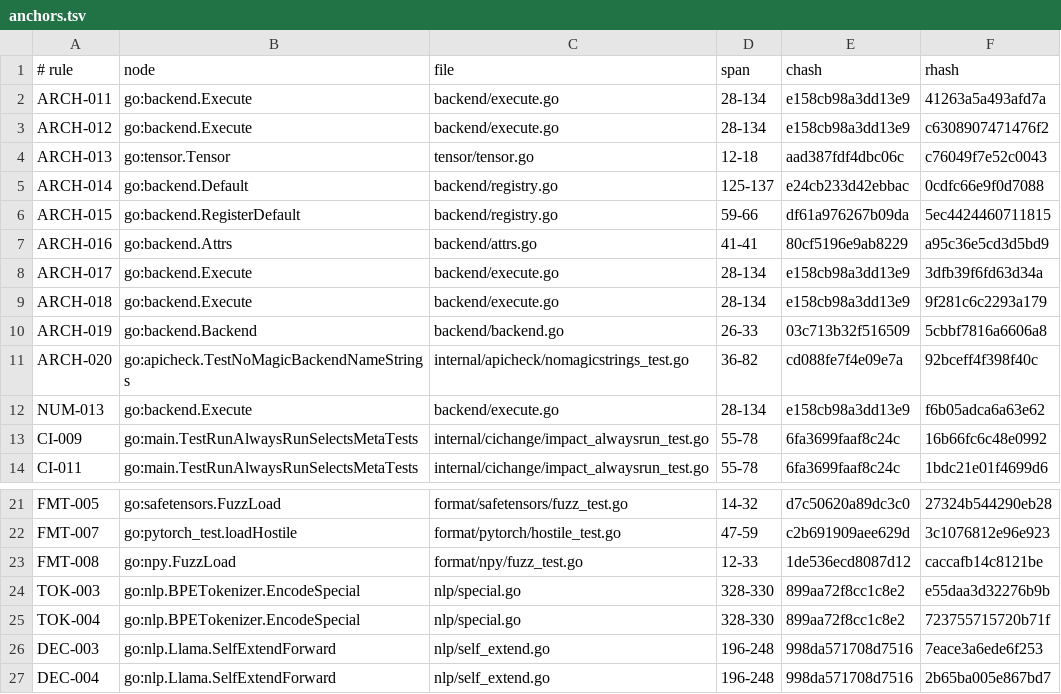
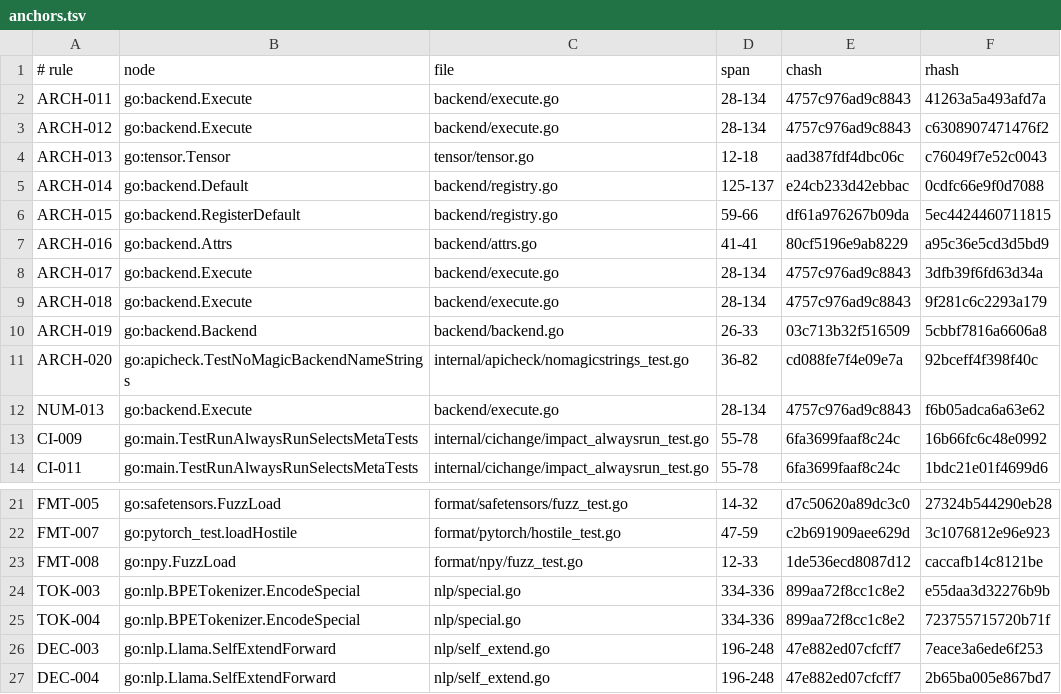
Before and after one commit to jxsl13/goai, a TSV file: .spectackle/anchors.tsv, drawn as a sheet; only a part is shown, gaps mark what is left out.

Commit message:
spectackle(drift): ARCH-011
Spectackle-Ev: drift
Spectackle-Item: ARCH-011
Spectackle-Agent: ag-5416
Spectackle-Eid: 9f883020563f5734
Spectackle-Eid: 4a180d1d59a9812c
Spectackle-Eid: a21def7d7ce653b4
Spectackle-Eid: a292663d66b02682
Spectackle-Eid: 3d276502ff8d1fd2
Spectackle-Eid: c764cccf68022985
Spectackle-Eid: e3f08b6adecad6c0

```diff
--- a/.spectackle/anchors.tsv
+++ b/.spectackle/anchors.tsv
@@ -1,4 +1,4 @@
 # rule	node	file	span	chash	rhash
-ARCH-011	go:backend.Execute	backend/execute.go	28-134	e158cb98a3dd13e9	41263a5a493afd7a
-ARCH-012	go:backend.Execute	backend/execute.go	28-134	e158cb98a3dd13e9	c6308907471476f2
+ARCH-011	go:backend.Execute	backend/execute.go	28-134	4757c976ad9c8843	41263a5a493afd7a
+ARCH-012	go:backend.Execute	backend/execute.go	28-134	4757c976ad9c8843	c6308907471476f2
 ARCH-013	go:tensor.Tensor	tensor/tensor.go	12-18	aad387fdf4dbc06c	c76049f7e52c0043
@@ -7,7 +7,7 @@ ARCH-015	go:backend.RegisterDefault	backend/registry.go	59-66	df61a976267b09da	5
 ARCH-016	go:backend.Attrs	backend/attrs.go	41-41	80cf5196e9ab8229	a95c36e5cd3d5bd9
-ARCH-017	go:backend.Execute	backend/execute.go	28-134	e158cb98a3dd13e9	3dfb39f6fd63d34a
-ARCH-018	go:backend.Execute	backend/execute.go	28-134	e158cb98a3dd13e9	9f281c6c2293a179
+ARCH-017	go:backend.Execute	backend/execute.go	28-134	4757c976ad9c8843	3dfb39f6fd63d34a
+ARCH-018	go:backend.Execute	backend/execute.go	28-134	4757c976ad9c8843	9f281c6c2293a179
 ARCH-019	go:backend.Backend	backend/backend.go	26-33	03c713b32f516509	5cbbf7816a6606a8
 ARCH-020	go:apicheck.TestNoMagicBackendNameStrings	internal/apicheck/nomagicstrings_test.go	36-82	cd088fe7f4e09e7a	92bceff4f398f40c
-NUM-013	go:backend.Execute	backend/execute.go	28-134	e158cb98a3dd13e9	f6b05adca6a63e62
+NUM-013	go:backend.Execute	backend/execute.go	28-134	4757c976ad9c8843	f6b05adca6a63e62
 CI-009	go:main.TestRunAlwaysRunSelectsMetaTests	internal/cichange/impact_alwaysrun_test.go	55-78	6fa3699faaf8c24c	16b66fc6c48e0992
@@ -23,5 +23,5 @@ FMT-007	go:pytorch_test.loadHostile	format/pytorch/hostile_test.go	47-59	c2b6919
 FMT-008	go:npy.FuzzLoad	format/npy/fuzz_test.go	12-33	1de536ecd8087d12	caccafb14c8121be
-TOK-003	go:nlp.BPETokenizer.EncodeSpecial	nlp/special.go	328-330	899aa72f8cc1c8e2	e55daa3d32276b9b
-TOK-004	go:nlp.BPETokenizer.EncodeSpecial	nlp/special.go	328-330	899aa72f8cc1c8e2	723755715720b71f
-DEC-003	go:nlp.Llama.SelfExtendForward	nlp/self_extend.go	196-248	998da571708d7516	7eace3a6ede6f253
-DEC-004	go:nlp.Llama.SelfExtendForward	nlp/self_extend.go	196-248	998da571708d7516	2b65ba005e867bd7
+TOK-003	go:nlp.BPETokenizer.EncodeSpecial	nlp/special.go	334-336	899aa72f8cc1c8e2	e55daa3d32276b9b
+TOK-004	go:nlp.BPETokenizer.EncodeSpecial	nlp/special.go	334-336	899aa72f8cc1c8e2	723755715720b71f
+DEC-003	go:nlp.Llama.SelfExtendForward	nlp/self_extend.go	196-248	47e882ed07cfcff7	7eace3a6ede6f253
+DEC-004	go:nlp.Llama.SelfExtendForward	nlp/self_extend.go	196-248	47e882ed07cfcff7	2b65ba005e867bd7
```
Also changed, not shown: 2 other files.
